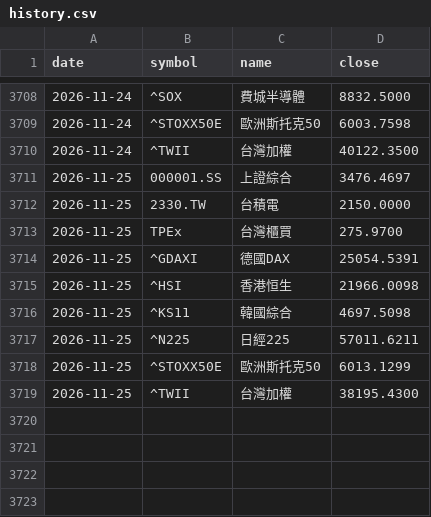
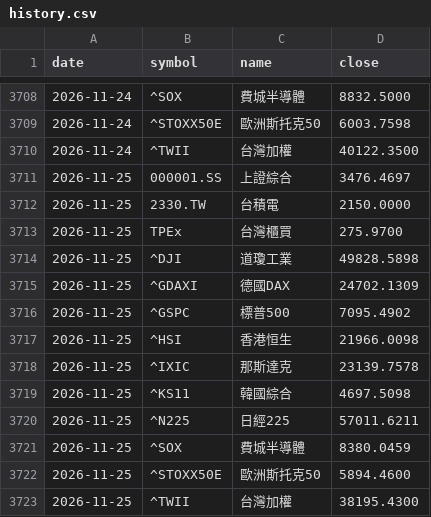
Before and after one commit to chin-barry/stock-daily-dashboard, a CSV file: data/global/history.csv, drawn as a sheet; only a part is shown, gaps mark what is left out.

```diff
--- a/data/global/history.csv
+++ b/data/global/history.csv
@@ -3713,7 +3713,11 @@
 2026-11-25,TPEx,台灣櫃買,275.9700
-2026-11-25,^GDAXI,德國DAX,25054.5391
+2026-11-25,^DJI,道瓊工業,49828.5898
+2026-11-25,^GDAXI,德國DAX,24702.1309
+2026-11-25,^GSPC,標普500,7095.4902
 2026-11-25,^HSI,香港恒生,21966.0098
+2026-11-25,^IXIC,那斯達克,23139.7578
 2026-11-25,^KS11,韓國綜合,4697.5098
 2026-11-25,^N225,日經225,57011.6211
-2026-11-25,^STOXX50E,歐洲斯托克50,6013.1299
+2026-11-25,^SOX,費城半導體,8380.0459
+2026-11-25,^STOXX50E,歐洲斯托克50,5894.4600
 2026-11-25,^TWII,台灣加權,38195.4300
```
Also changed, not shown: 1 other file.
